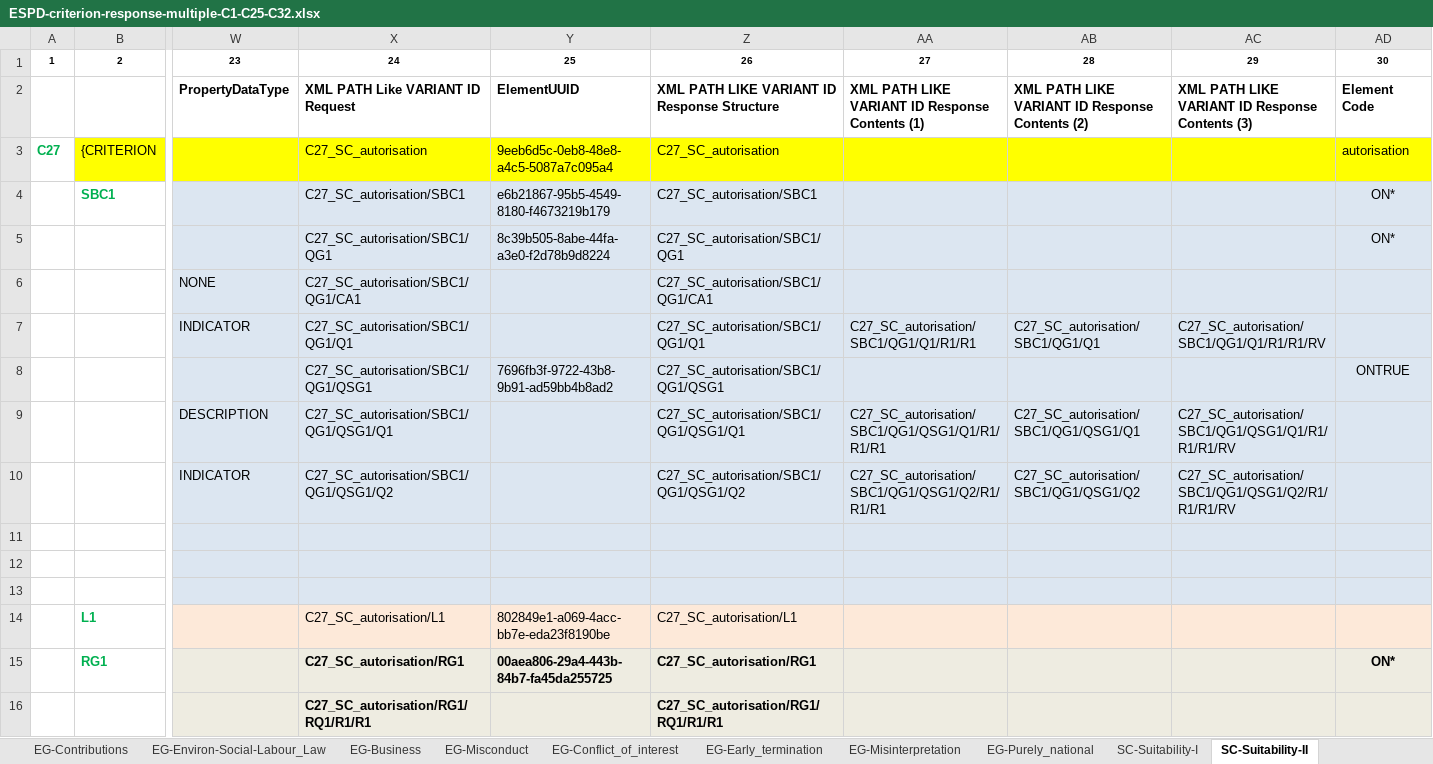
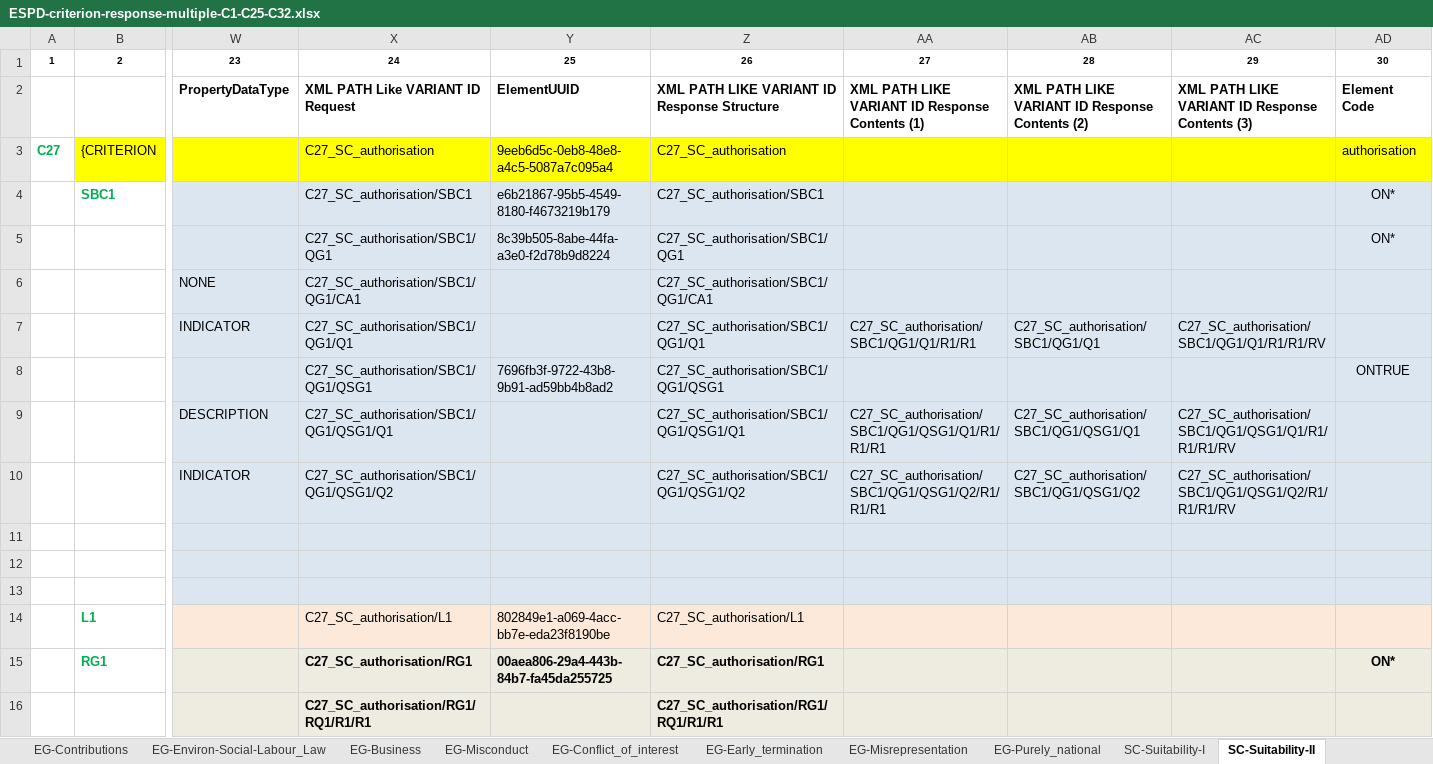
Before and after one commit to OP-TED/ESPD-EDM, an Excel workbook: criterion/ESPD-criterion-response-multiple-C1-C25-C32.xlsx, sheet SC-Suitability-II, drawn as a sheet; only a part is shown, gaps mark what is left out; values as stored, in another font and other column widths than the file's, no borders; the diff covers the shown part only; the diff names each change by its address in the sheet, - before the commit and + after, or states it on an @@ line.

Commit message:
Fix TEDSPD-492
Fix TEDSPD-492
authorisation
misrepresent

```diff
--- a/criterion/ESPD-criterion-response-multiple-C1-C25-C32.xlsx (sheet SC-Suitability-II)
+++ b/criterion/ESPD-criterion-response-multiple-C1-C25-C32.xlsx (sheet SC-Suitability-II)
-sheet tab: EG-Misinterpretation
+sheet tab: EG-Misrepresentation
-X3: C27_SC_autorisation
+X3: C27_SC_authorisation
-Z3: C27_SC_autorisation
+Z3: C27_SC_authorisation
-AD3: autorisation
+AD3: authorisation
-X4: C27_SC_autorisation/SBC1
+X4: C27_SC_authorisation/SBC1
-Z4: C27_SC_autorisation/SBC1
+Z4: C27_SC_authorisation/SBC1
-X5: C27_SC_autorisation/SBC1/QG1
+X5: C27_SC_authorisation/SBC1/QG1
-Z5: C27_SC_autorisation/SBC1/QG1
+Z5: C27_SC_authorisation/SBC1/QG1
-X6: C27_SC_autorisation/SBC1/QG1/CA1
+X6: C27_SC_authorisation/SBC1/QG1/CA1
-Z6: C27_SC_autorisation/SBC1/QG1/CA1
+Z6: C27_SC_authorisation/SBC1/QG1/CA1
-X7: C27_SC_autorisation/SBC1/QG1/Q1
+X7: C27_SC_authorisation/SBC1/QG1/Q1
-Z7: C27_SC_autorisation/SBC1/QG1/Q1
+Z7: C27_SC_authorisation/SBC1/QG1/Q1
-AA7: C27_SC_autorisation/SBC1/QG1/Q1/R1/R1
+AA7: C27_SC_authorisation/SBC1/QG1/Q1/R1/R1
-AB7: C27_SC_autorisation/SBC1/QG1/Q1
+AB7: C27_SC_authorisation/SBC1/QG1/Q1
-AC7: C27_SC_autorisation/SBC1/QG1/Q1/R1/R1/RV
+AC7: C27_SC_authorisation/SBC1/QG1/Q1/R1/R1/RV
-X8: C27_SC_autorisation/SBC1/QG1/QSG1
+X8: C27_SC_authorisation/SBC1/QG1/QSG1
-Z8: C27_SC_autorisation/SBC1/QG1/QSG1
+Z8: C27_SC_authorisation/SBC1/QG1/QSG1
-X9: C27_SC_autorisation/SBC1/QG1/QSG1/Q1
+X9: C27_SC_authorisation/SBC1/QG1/QSG1/Q1
-Z9: C27_SC_autorisation/SBC1/QG1/QSG1/Q1
+Z9: C27_SC_authorisation/SBC1/QG1/QSG1/Q1
-AA9: C27_SC_autorisation/SBC1/QG1/QSG1/Q1/R1/R1/R1
+AA9: C27_SC_authorisation/SBC1/QG1/QSG1/Q1/R1/R1/R1
-AB9: C27_SC_autorisation/SBC1/QG1/QSG1/Q1
+AB9: C27_SC_authorisation/SBC1/QG1/QSG1/Q1
-AC9: C27_SC_autorisation/SBC1/QG1/QSG1/Q1/R1/R1/R1/RV
+AC9: C27_SC_authorisation/SBC1/QG1/QSG1/Q1/R1/R1/R1/RV
-X10: C27_SC_autorisation/SBC1/QG1/QSG1/Q2
+X10: C27_SC_authorisation/SBC1/QG1/QSG1/Q2
-Z10: C27_SC_autorisation/SBC1/QG1/QSG1/Q2
+Z10: C27_SC_authorisation/SBC1/QG1/QSG1/Q2
-AA10: C27_SC_autorisation/SBC1/QG1/QSG1/Q2/R1/R1/R1
+AA10: C27_SC_authorisation/SBC1/QG1/QSG1/Q2/R1/R1/R1
-AB10: C27_SC_autorisation/SBC1/QG1/QSG1/Q2
+AB10: C27_SC_authorisation/SBC1/QG1/QSG1/Q2
-AC10: C27_SC_autorisation/SBC1/QG1/QSG1/Q2/R1/R1/R1/RV
+AC10: C27_SC_authorisation/SBC1/QG1/QSG1/Q2/R1/R1/R1/RV
-X14: C27_SC_autorisation/L1
+X14: C27_SC_authorisation/L1
-Z14: C27_SC_autorisation/L1
+Z14: C27_SC_authorisation/L1
-X15: C27_SC_autorisation/RG1
+X15: C27_SC_authorisation/RG1
-Z15: C27_SC_autorisation/RG1
+Z15: C27_SC_authorisation/RG1
-X16: C27_SC_autorisation/RG1/RQ1/R1/R1
+X16: C27_SC_authorisation/RG1/RQ1/R1/R1
-Z16: C27_SC_autorisation/RG1/RQ1/R1/R1
+Z16: C27_SC_authorisation/RG1/RQ1/R1/R1
```
Also changed, not shown: 67 edited cells elsewhere in this sheet, sheet EG-Misrepresentation, criterion/ESPD-criterion-request-multiple-C25-C32.xlsx.
